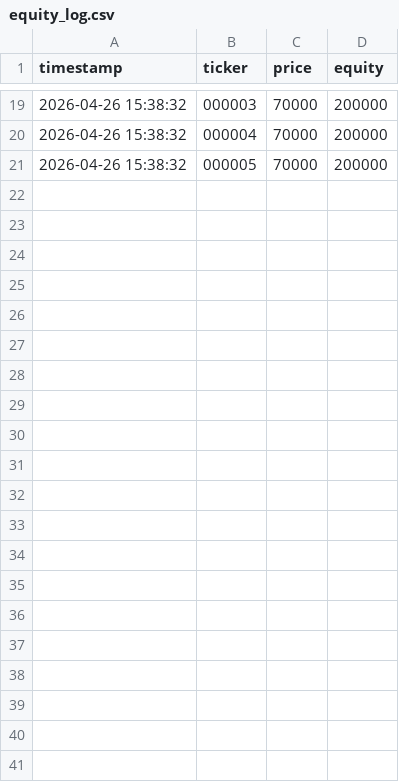
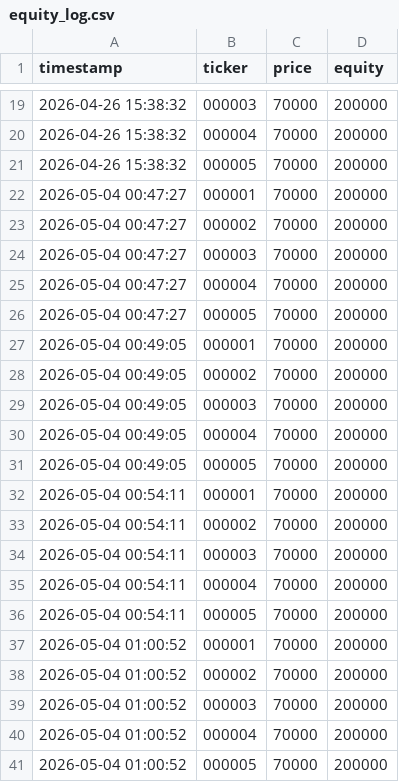
Before and after one commit to Zetta70/trading-bot-1, a CSV file: equity_log.csv, drawn as a sheet; only a part is shown, gaps mark what is left out.

Commit message:
update3

```diff
--- a/equity_log.csv
+++ b/equity_log.csv
@@ -21 +21,21 @@ timestamp,ticker,price,equity
 2026-04-26 15:38:32,000005,70000,200000
+2026-05-04 00:47:27,000001,70000,200000
+2026-05-04 00:47:27,000002,70000,200000
+2026-05-04 00:47:27,000003,70000,200000
+2026-05-04 00:47:27,000004,70000,200000
+2026-05-04 00:47:27,000005,70000,200000
+2026-05-04 00:49:05,000001,70000,200000
+2026-05-04 00:49:05,000002,70000,200000
+2026-05-04 00:49:05,000003,70000,200000
+2026-05-04 00:49:05,000004,70000,200000
+2026-05-04 00:49:05,000005,70000,200000
+2026-05-04 00:54:11,000001,70000,200000
+2026-05-04 00:54:11,000002,70000,200000
+2026-05-04 00:54:11,000003,70000,200000
+2026-05-04 00:54:11,000004,70000,200000
+2026-05-04 00:54:11,000005,70000,200000
+2026-05-04 01:00:52,000001,70000,200000
+2026-05-04 01:00:52,000002,70000,200000
+2026-05-04 01:00:52,000003,70000,200000
+2026-05-04 01:00:52,000004,70000,200000
+2026-05-04 01:00:52,000005,70000,200000
```
